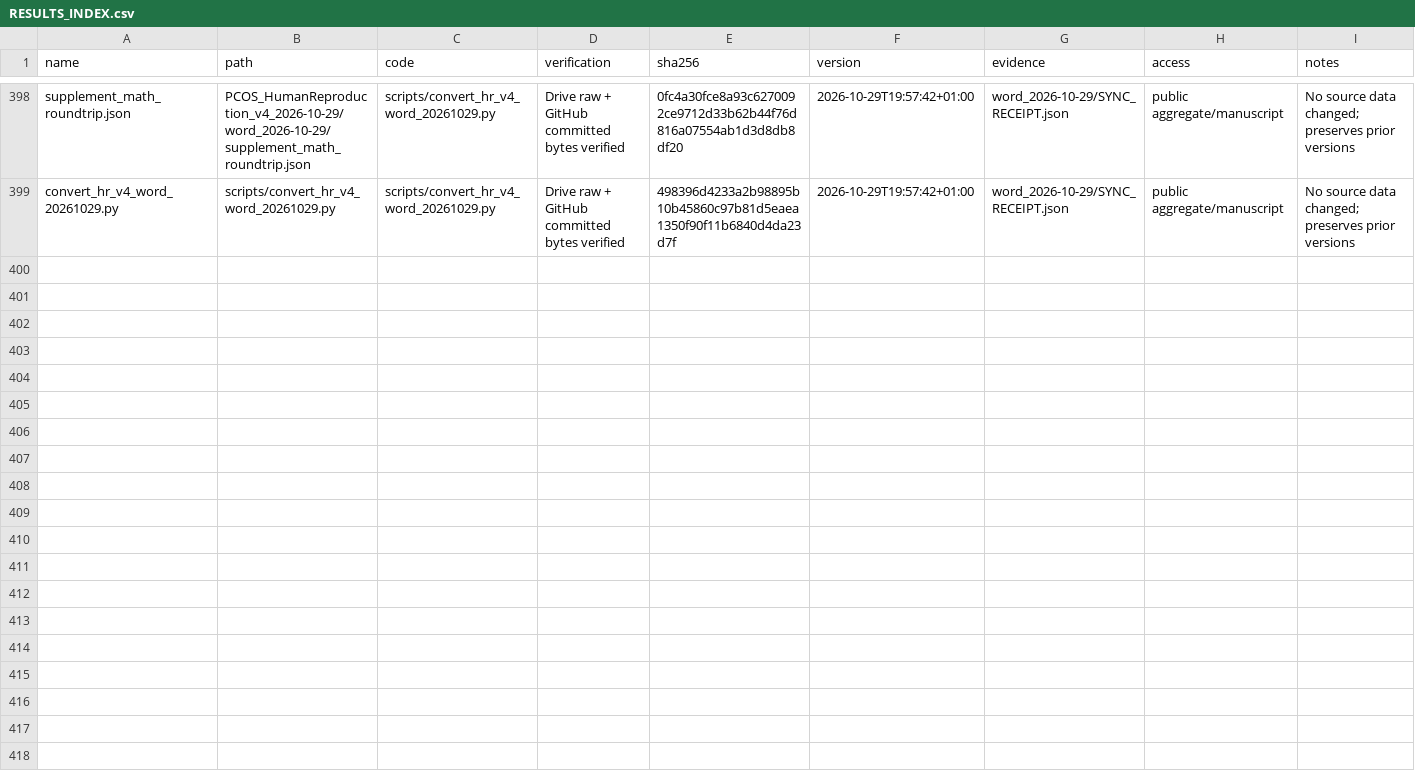
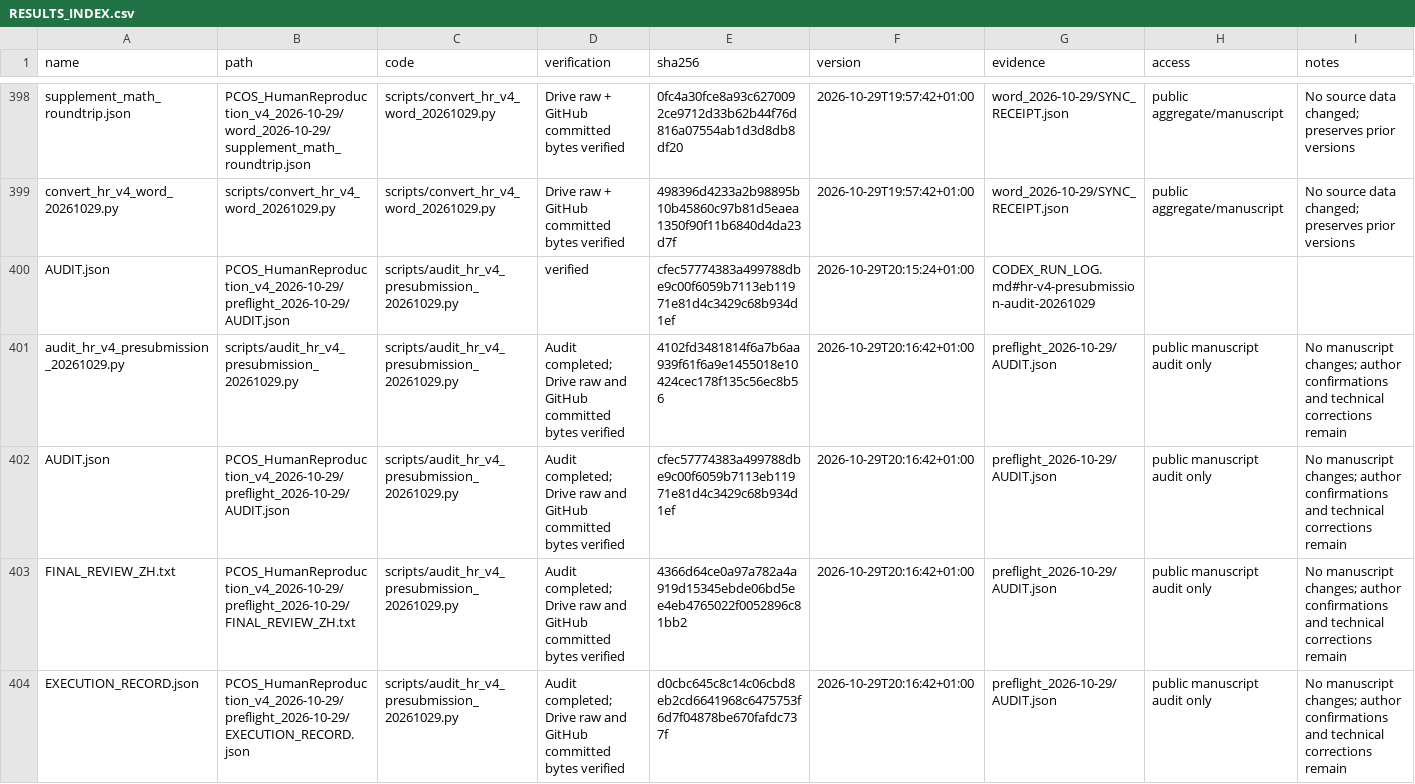
Before and after one commit to jiabao1314/PCOS, a CSV file: 00_Shared_Context/RESULTS_INDEX.csv, drawn as a sheet; only a part is shown, gaps mark what is left out; rows hold the shown columns only; the diff names each change by its address in the sheet, - before the commit and + after, or states it on an @@ line.

Commit message:
Update shared handoff with verified HR v4 final audit and remaining submission items

```diff
--- a/00_Shared_Context/RESULTS_INDEX.csv
+++ b/00_Shared_Context/RESULTS_INDEX.csv
+row 400: AUDIT.json | PCOS_HumanReproduction_v4_2026-10-29/preflight_2026-10-29/AUDIT.json | scripts/audit_hr_v4_presubmission_20261029.py | verified | cfec57774383a499788dbe9c00f6059b7113eb11971e81d4c3429c68b934d1ef | 2026-10-29T20:15:24+01:00 | CODEX_RUN_LOG.md#hr-v4-presubmission-audit-20261029
+row 401: audit_hr_v4_presubmission_20261029.py | scripts/audit_hr_v4_presubmission_20261029.py | scripts/audit_hr_v4_presubmission_20261029.py | Audit completed; Drive raw and GitHub committed bytes verified | 4102fd3481814f6a7b6aa939f61f6a9e1455018e10424cec178f135c56ec8b56 | 2026-10-29T20:16:42+01:00 | preflight_2026-10-29/AUDIT.json | public manuscript audit only | No manuscript changes; author confirmations and technical corrections remain
+row 402: AUDIT.json | PCOS_HumanReproduction_v4_2026-10-29/preflight_2026-10-29/AUDIT.json | scripts/audit_hr_v4_presubmission_20261029.py | Audit completed; Drive raw and GitHub committed bytes verified | cfec57774383a499788dbe9c00f6059b7113eb11971e81d4c3429c68b934d1ef | 2026-10-29T20:16:42+01:00 | preflight_2026-10-29/AUDIT.json | public manuscript audit only | No manuscript changes; author confirmations and technical corrections remain
+row 403: FINAL_REVIEW_ZH.txt | PCOS_HumanReproduction_v4_2026-10-29/preflight_2026-10-29/FINAL_REVIEW_ZH.txt | scripts/audit_hr_v4_presubmission_20261029.py | Audit completed; Drive raw and GitHub committed bytes verified | 4366d64ce0a97a782a4a919d15345ebde06bd5ee4eb4765022f0052896c81bb2 | 2026-10-29T20:16:42+01:00 | preflight_2026-10-29/AUDIT.json | public manuscript audit only | No manuscript changes; author confirmations and technical corrections remain
+row 404: EXECUTION_RECORD.json | PCOS_HumanReproduction_v4_2026-10-29/preflight_2026-10-29/EXECUTION_RECORD.json | scripts/audit_hr_v4_presubmission_20261029.py | Audit completed; Drive raw and GitHub committed bytes verified | d0cbc645c8c14c06cbd8eb2cd6641968c6475753f6d7f04878be670fafdc737f | 2026-10-29T20:16:42+01:00 | preflight_2026-10-29/AUDIT.json | public manuscript audit only | No manuscript changes; author confirmations and technical corrections remain
```
Also changed, not shown: 5 other files.
